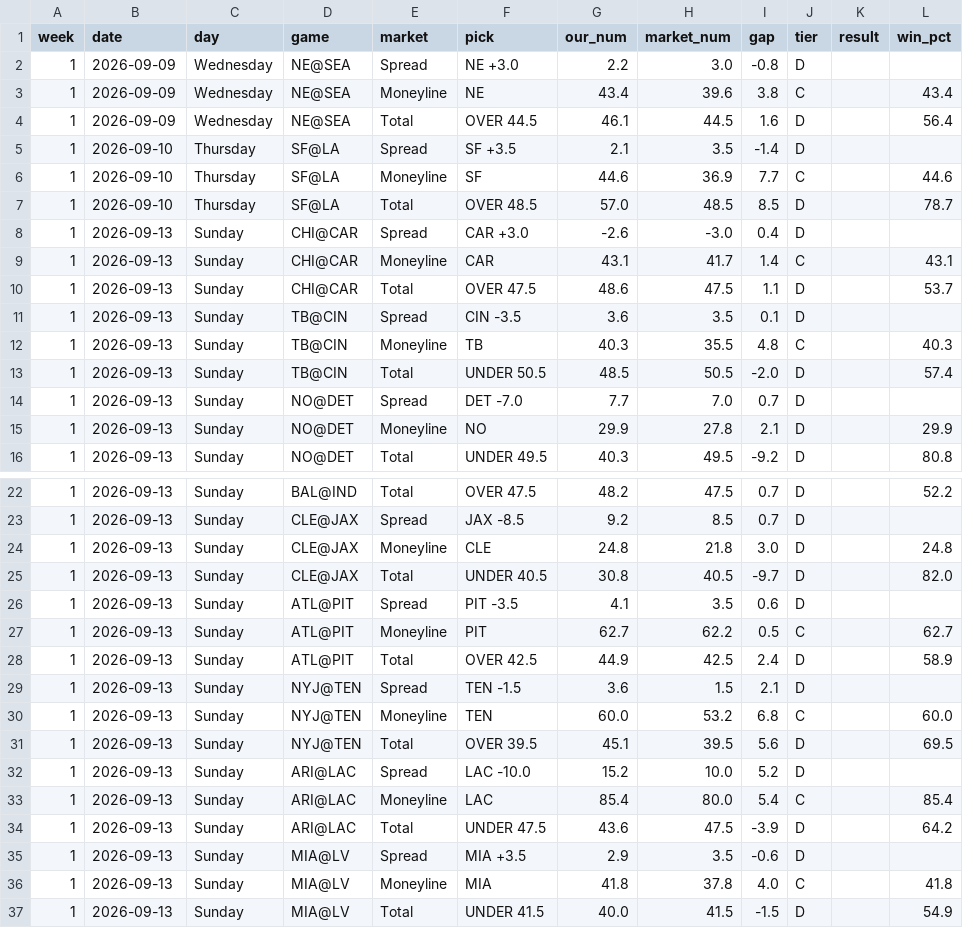
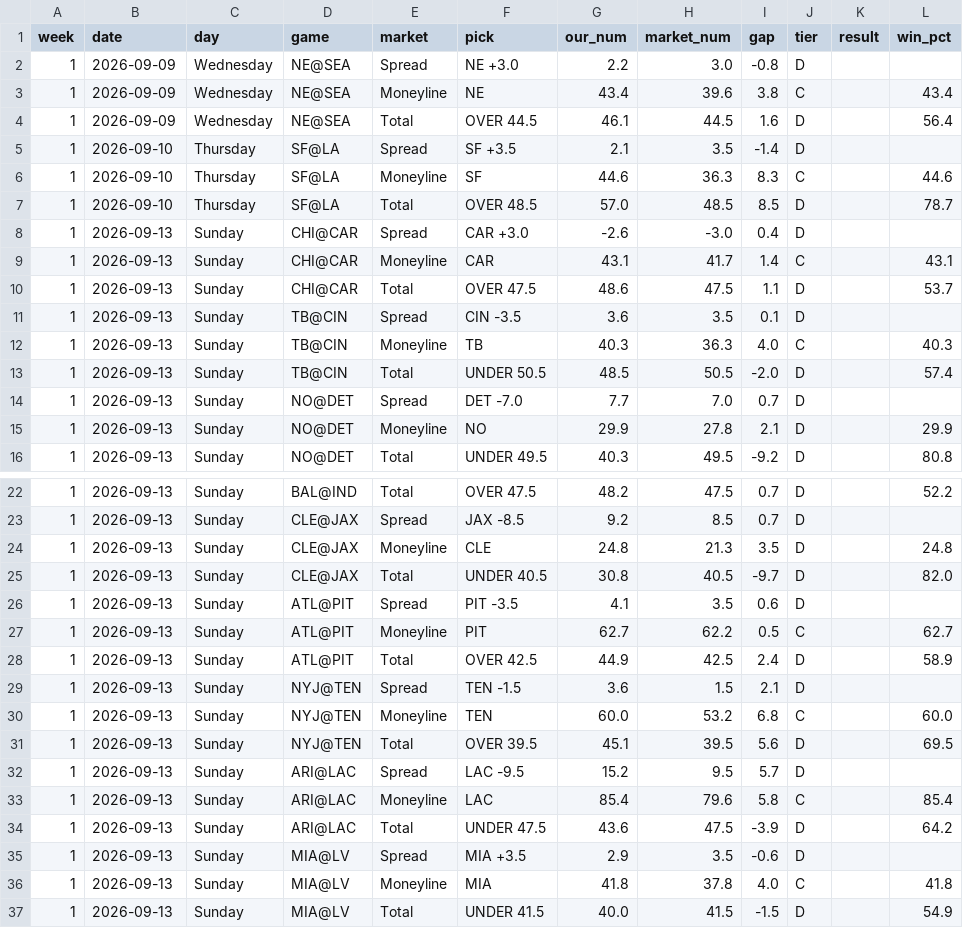
Before and after one commit to fourty2se7en/nfl-card, a CSV file: scripts/ledger_week1.csv, drawn as a sheet; only a part is shown, gaps mark what is left out; the diff names each change by its address in the sheet, - before the commit and + after, or states it on an @@ line.

```diff
--- a/scripts/ledger_week1.csv
+++ b/scripts/ledger_week1.csv
-H6 (market_num): 36.9
+H6 (market_num): 36.3
-I6 (gap): 7.7
+I6 (gap): 8.3
-H12 (market_num): 35.5
+H12 (market_num): 36.3
-I12 (gap): 4.8
+I12 (gap): 4.0
-H24 (market_num): 21.8
+H24 (market_num): 21.3
-I24 (gap): 3.0
+I24 (gap): 3.5
-F32 (pick): LAC -10.0
+F32 (pick): LAC -9.5
-H32 (market_num): 10.0
+H32 (market_num): 9.5
-I32 (gap): 5.2
+I32 (gap): 5.7
-H33 (market_num): 80.0
+H33 (market_num): 79.6
-I33 (gap): 5.4
+I33 (gap): 5.8
```
Also changed, not shown: scripts/ledger_history.csv, site/ledger_week1.csv, 4 other files.
